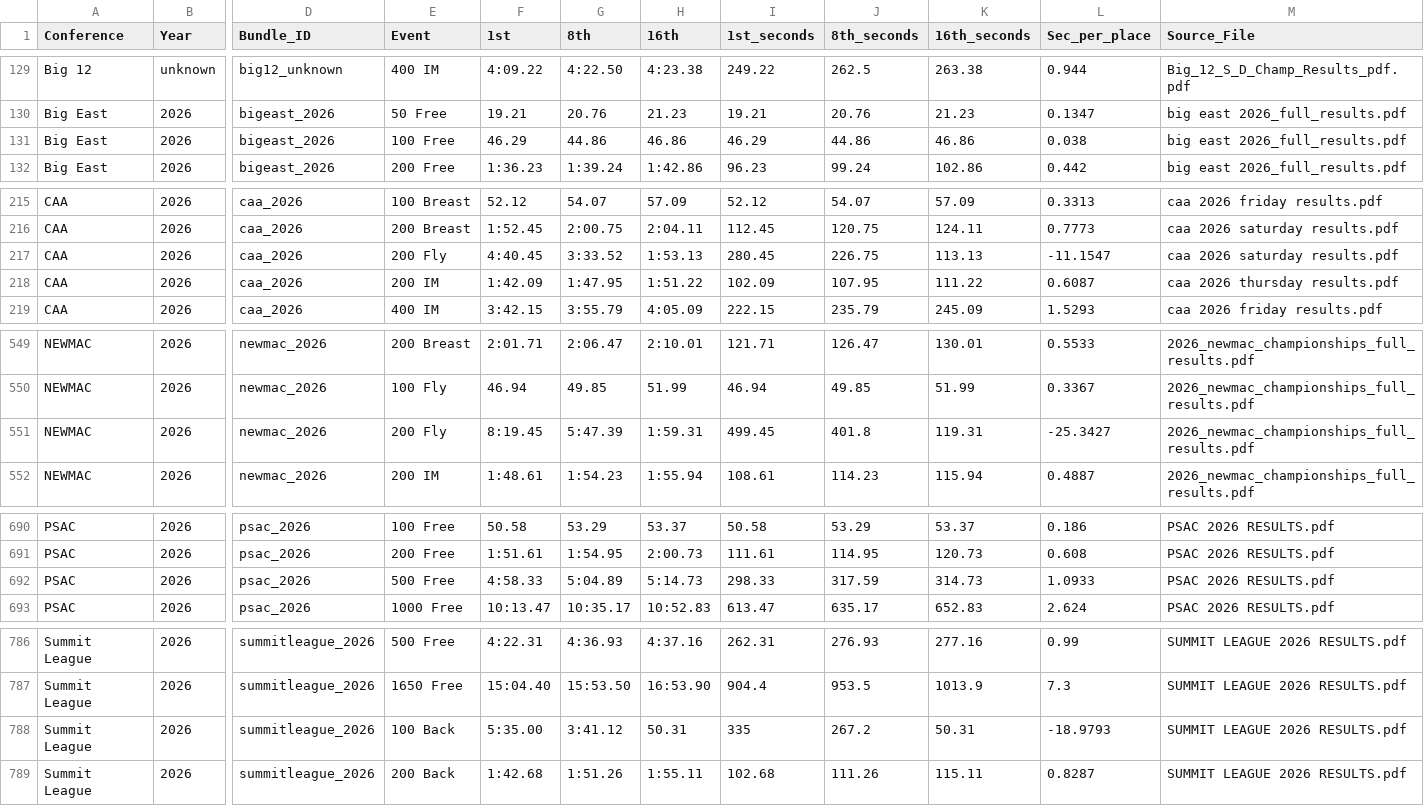
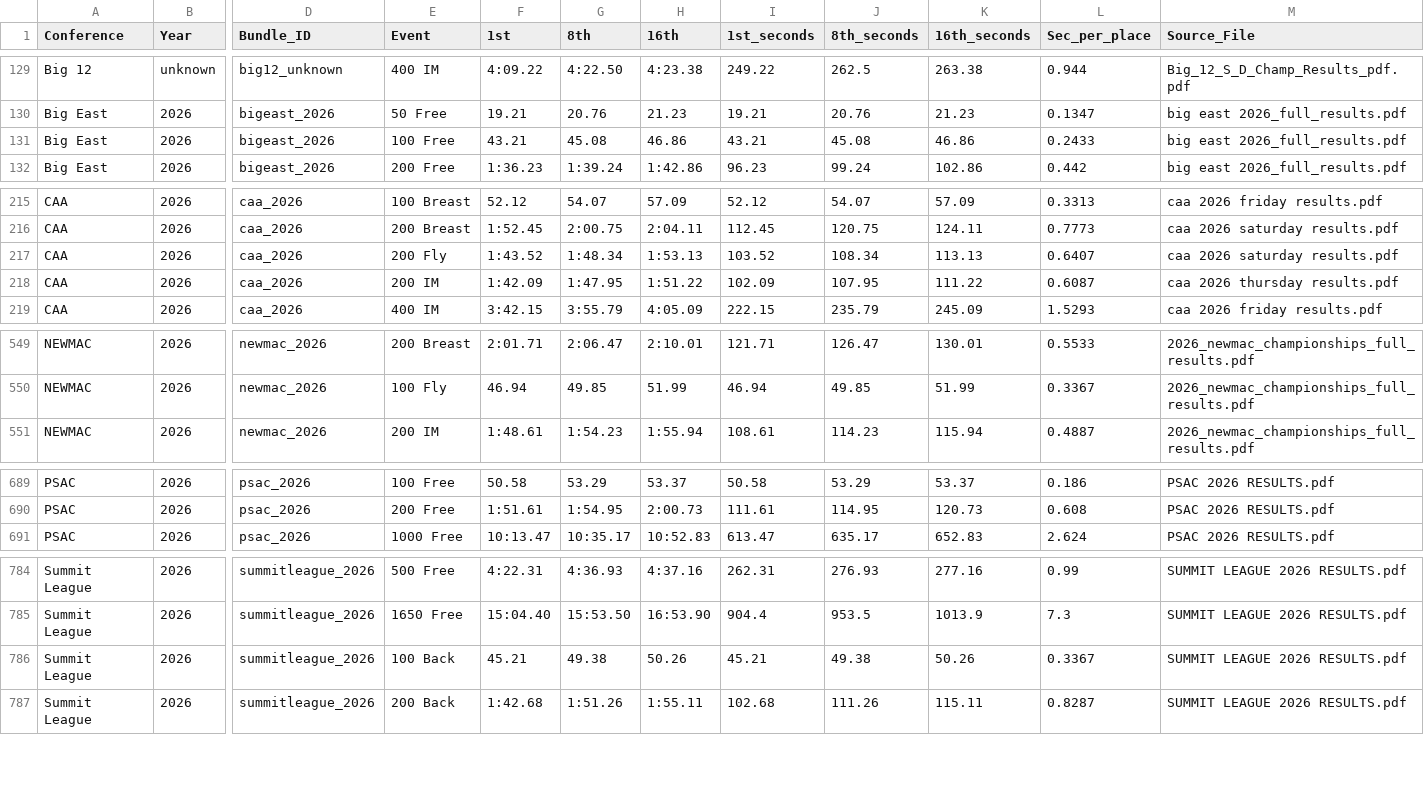
Before and after one commit to johnwgannon1449/lane4, a CSV file: output/all_event_anchors.csv, drawn as a sheet; only a part is shown, gaps mark what is left out; removed rows and columns are numbered as before the commit, all else as after; rows hold the shown columns only; the diff covers the shown part only; the diff names each change by its address in the sheet, - before the commit and + after, or states it on an @@ line.

```diff
--- a/output/all_event_anchors.csv
+++ b/output/all_event_anchors.csv
-F131 (1st): 46.29
+F131 (1st): 43.21
-G131 (8th): 44.86
+G131 (8th): 45.08
-I131 (1st_seconds): 46.29
+I131 (1st_seconds): 43.21
-J131 (8th_seconds): 44.86
+J131 (8th_seconds): 45.08
-L131 (Sec_per_place): 0.038
+L131 (Sec_per_place): 0.2433
-F217 (1st): 4:40.45
+F217 (1st): 1:43.52
-G217 (8th): 3:33.52
+G217 (8th): 1:48.34
-I217 (1st_seconds): 280.45
+I217 (1st_seconds): 103.52
-J217 (8th_seconds): 226.75
+J217 (8th_seconds): 108.34
-L217 (Sec_per_place): -11.1547
+L217 (Sec_per_place): 0.6407
-row 551: NEWMAC | 2026 | newmac_2026 | 200 Fly | 8:19.45 | 5:47.39 | 1:59.31 | 499.45 | 401.8 | 119.31 | -25.3427 | 2026_newmac_championships_full_results.pdf
-row 692: PSAC | 2026 | psac_2026 | 500 Free | 4:58.33 | 5:04.89 | 5:14.73 | 298.33 | 317.59 | 314.73 | 1.0933 | PSAC 2026 RESULTS.pdf
-F786 (1st): 5:35.00
+F786 (1st): 45.21
-G786 (8th): 3:41.12
+G786 (8th): 49.38
-H786 (16th): 50.31
+H786 (16th): 50.26
-I786 (1st_seconds): 335
+I786 (1st_seconds): 45.21
-J786 (8th_seconds): 267.2
+J786 (8th_seconds): 49.38
-K786 (16th_seconds): 50.31
+K786 (16th_seconds): 50.26
-L786 (Sec_per_place): -18.9793
+L786 (Sec_per_place): 0.3367
```
Also changed, not shown: 44 edited cells elsewhere in this file, 1 other file.
